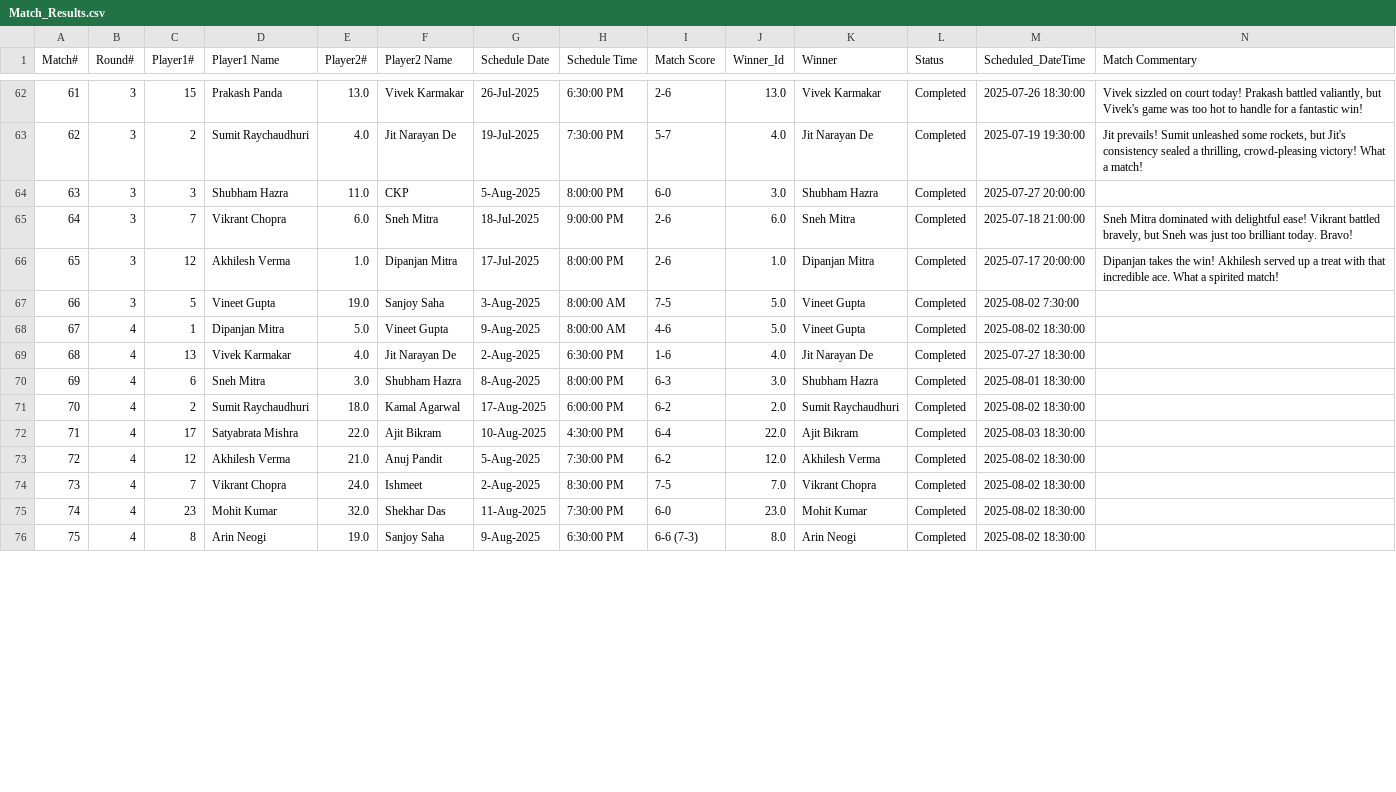
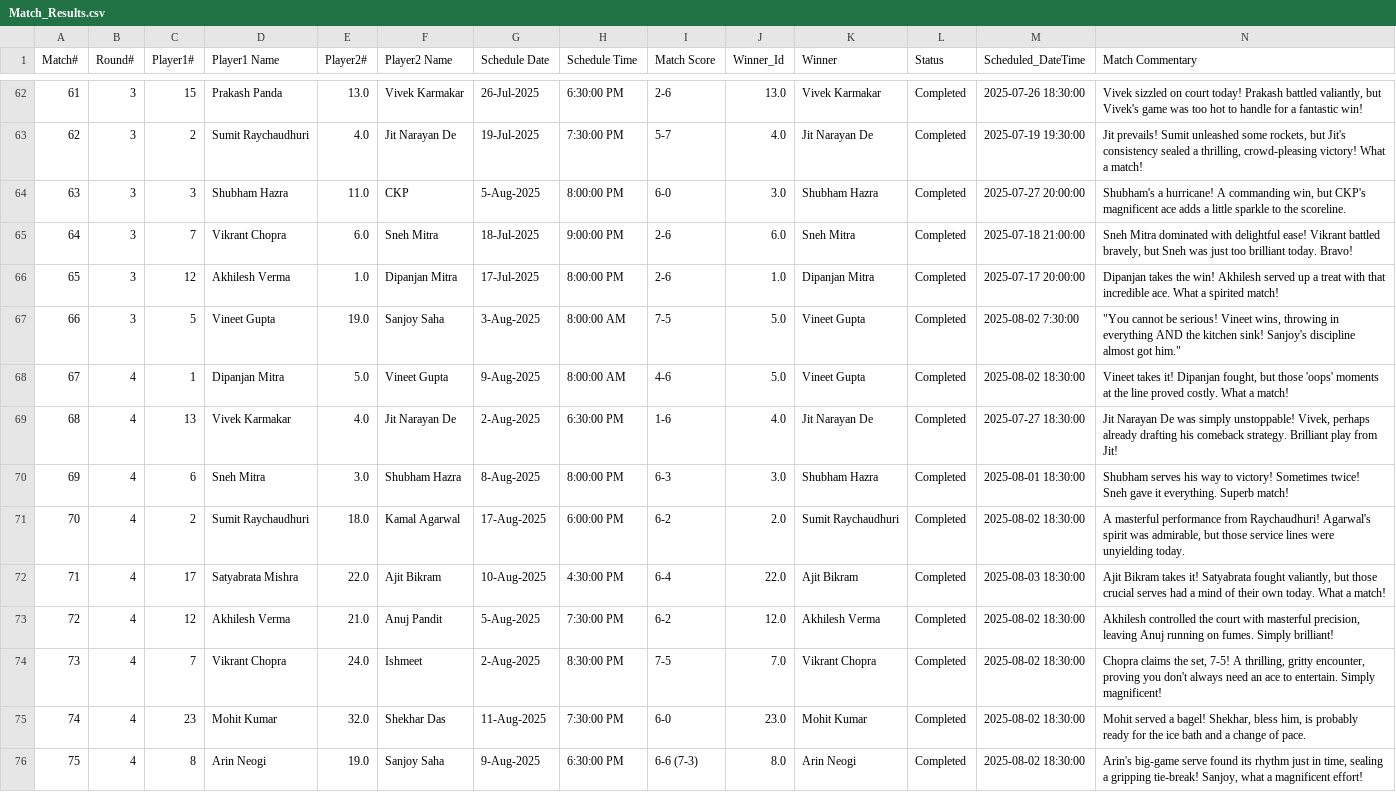
Before and after one commit to sjs1729/EGVOpen, a CSV file: Match_Results.csv, drawn as a sheet; only a part is shown, gaps mark what is left out; the diff covers the shown part only.

Commit message:
Add files via upload

```diff
--- a/Match_Results.csv
+++ b/Match_Results.csv
@@ -63,14 +63,14 @@ Match#,Round#,Player1#,Player1 Name,Player2#,Player2 Name,Schedule Date,Schedule
 62,3,2,Sumit Raychaudhuri,4.0,Jit Narayan De,19-Jul-2025,7:30:00 PM,5-7,4.0,Jit Narayan De,Completed,2025-07-19 19:30:00,"Jit prevails! Sumit unleashed some rockets, but Jit's consistency sealed a thrilling, crowd-pleasing victory! What a match!"
-63,3,3,Shubham Hazra,11.0,CKP,5-Aug-2025,8:00:00 PM,6-0,3.0,Shubham Hazra,Completed,2025-07-27 20:00:00,
+63,3,3,Shubham Hazra,11.0,CKP,5-Aug-2025,8:00:00 PM,6-0,3.0,Shubham Hazra,Completed,2025-07-27 20:00:00,"Shubham's a hurricane! A commanding win, but CKP's magnificent ace adds a little sparkle to the scoreline."
 64,3,7,Vikrant Chopra,6.0,Sneh Mitra,18-Jul-2025,9:00:00 PM,2-6,6.0,Sneh Mitra,Completed,2025-07-18 21:00:00,"Sneh Mitra dominated with delightful ease! Vikrant battled bravely, but Sneh was just too brilliant today. Bravo!"
 65,3,12,Akhilesh Verma,1.0,Dipanjan Mitra,17-Jul-2025,8:00:00 PM,2-6,1.0,Dipanjan Mitra,Completed,2025-07-17 20:00:00,Dipanjan takes the win! Akhilesh served up a treat with that incredible ace. What a spirited match!
-66,3,5,Vineet Gupta,19.0,Sanjoy Saha,3-Aug-2025,8:00:00 AM,7-5,5.0,Vineet Gupta,Completed,2025-08-02 7:30:00,
-67,4,1,Dipanjan Mitra,5.0,Vineet Gupta,9-Aug-2025,8:00:00 AM,4-6,5.0,Vineet Gupta,Completed,2025-08-02 18:30:00,
-68,4,13,Vivek Karmakar,4.0,Jit Narayan De,2-Aug-2025,6:30:00 PM,1-6,4.0,Jit Narayan De,Completed,2025-07-27 18:30:00,
-69,4,6,Sneh Mitra,3.0,Shubham Hazra,8-Aug-2025,8:00:00 PM,6-3,3.0,Shubham Hazra,Completed,2025-08-01 18:30:00,
-70,4,2,Sumit Raychaudhuri,18.0,Kamal Agarwal,17-Aug-2025,6:00:00 PM,6-2,2.0,Sumit Raychaudhuri,Completed,2025-08-02 18:30:00,
-71,4,17,Satyabrata Mishra,22.0,Ajit Bikram,10-Aug-2025,4:30:00 PM,6-4,22.0,Ajit Bikram,Completed,2025-08-03 18:30:00,
-72,4,12,Akhilesh Verma,21.0,Anuj Pandit,5-Aug-2025,7:30:00 PM,6-2,12.0,Akhilesh Verma,Completed,2025-08-02 18:30:00,
-73,4,7,Vikrant Chopra,24.0,Ishmeet,2-Aug-2025,8:30:00 PM,7-5,7.0,Vikrant Chopra,Completed,2025-08-02 18:30:00,
-74,4,23,Mohit Kumar,32.0,Shekhar Das,11-Aug-2025,7:30:00 PM,6-0,23.0,Mohit Kumar,Completed,2025-08-02 18:30:00,
-75,4,8,Arin Neogi,19.0,Sanjoy Saha,9-Aug-2025,6:30:00 PM,6-6 (7-3),8.0,Arin Neogi,Completed,2025-08-02 18:30:00,
+66,3,5,Vineet Gupta,19.0,Sanjoy Saha,3-Aug-2025,8:00:00 AM,7-5,5.0,Vineet Gupta,Completed,2025-08-02 7:30:00,"""You cannot be serious! Vineet wins, throwing in everything AND the kitchen sink! Sanjoy's discipline almost got him."""
+67,4,1,Dipanjan Mitra,5.0,Vineet Gupta,9-Aug-2025,8:00:00 AM,4-6,5.0,Vineet Gupta,Completed,2025-08-02 18:30:00,"Vineet takes it! Dipanjan fought, but those 'oops' moments at the line proved costly. What a match!"
+68,4,13,Vivek Karmakar,4.0,Jit Narayan De,2-Aug-2025,6:30:00 PM,1-6,4.0,Jit Narayan De,Completed,2025-07-27 18:30:00,"Jit Narayan De was simply unstoppable! Vivek, perhaps already drafting his comeback strategy. Brilliant play from Jit!"
+69,4,6,Sneh Mitra,3.0,Shubham Hazra,8-Aug-2025,8:00:00 PM,6-3,3.0,Shubham Hazra,Completed,2025-08-01 18:30:00,Shubham serves his way to victory! Sometimes twice! Sneh gave it everything. Superb match!
+70,4,2,Sumit Raychaudhuri,18.0,Kamal Agarwal,17-Aug-2025,6:00:00 PM,6-2,2.0,Sumit Raychaudhuri,Completed,2025-08-02 18:30:00,"A masterful performance from Raychaudhuri! Agarwal's spirit was admirable, but those service lines were unyielding today."
+71,4,17,Satyabrata Mishra,22.0,Ajit Bikram,10-Aug-2025,4:30:00 PM,6-4,22.0,Ajit Bikram,Completed,2025-08-03 18:30:00,"Ajit Bikram takes it! Satyabrata fought valiantly, but those crucial serves had a mind of their own today. What a match!"
+72,4,12,Akhilesh Verma,21.0,Anuj Pandit,5-Aug-2025,7:30:00 PM,6-2,12.0,Akhilesh Verma,Completed,2025-08-02 18:30:00,"Akhilesh controlled the court with masterful precision, leaving Anuj running on fumes. Simply brilliant!"
+73,4,7,Vikrant Chopra,24.0,Ishmeet,2-Aug-2025,8:30:00 PM,7-5,7.0,Vikrant Chopra,Completed,2025-08-02 18:30:00,"Chopra claims the set, 7-5! A thrilling, gritty encounter, proving you don't always need an ace to entertain. Simply magnificent!"
+74,4,23,Mohit Kumar,32.0,Shekhar Das,11-Aug-2025,7:30:00 PM,6-0,23.0,Mohit Kumar,Completed,2025-08-02 18:30:00,"Mohit served a bagel! Shekhar, bless him, is probably ready for the ice bath and a change of pace."
+75,4,8,Arin Neogi,19.0,Sanjoy Saha,9-Aug-2025,6:30:00 PM,6-6 (7-3),8.0,Arin Neogi,Completed,2025-08-02 18:30:00,"Arin's big-game serve found its rhythm just in time, sealing a gripping tie-break! Sanjoy, what a magnificent effort!"
```
Also changed, not shown: 12 edited cells elsewhere in this file.
